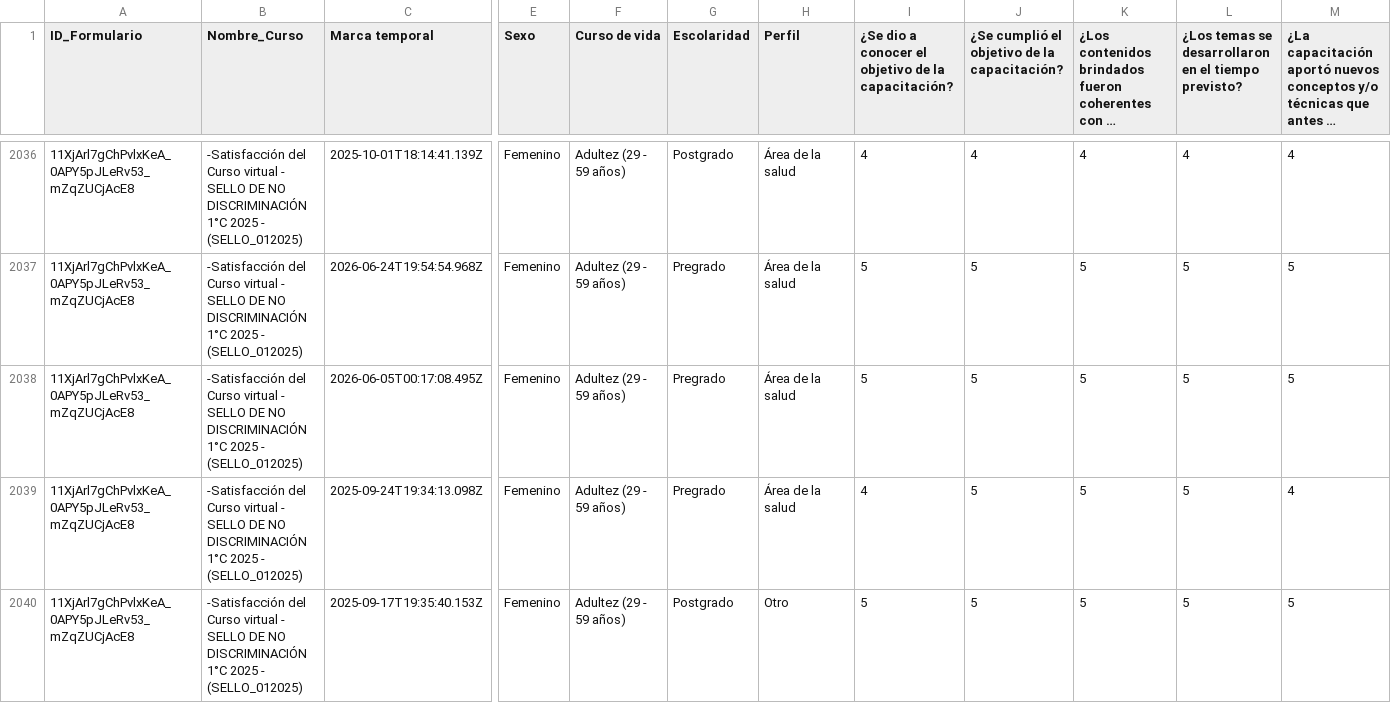
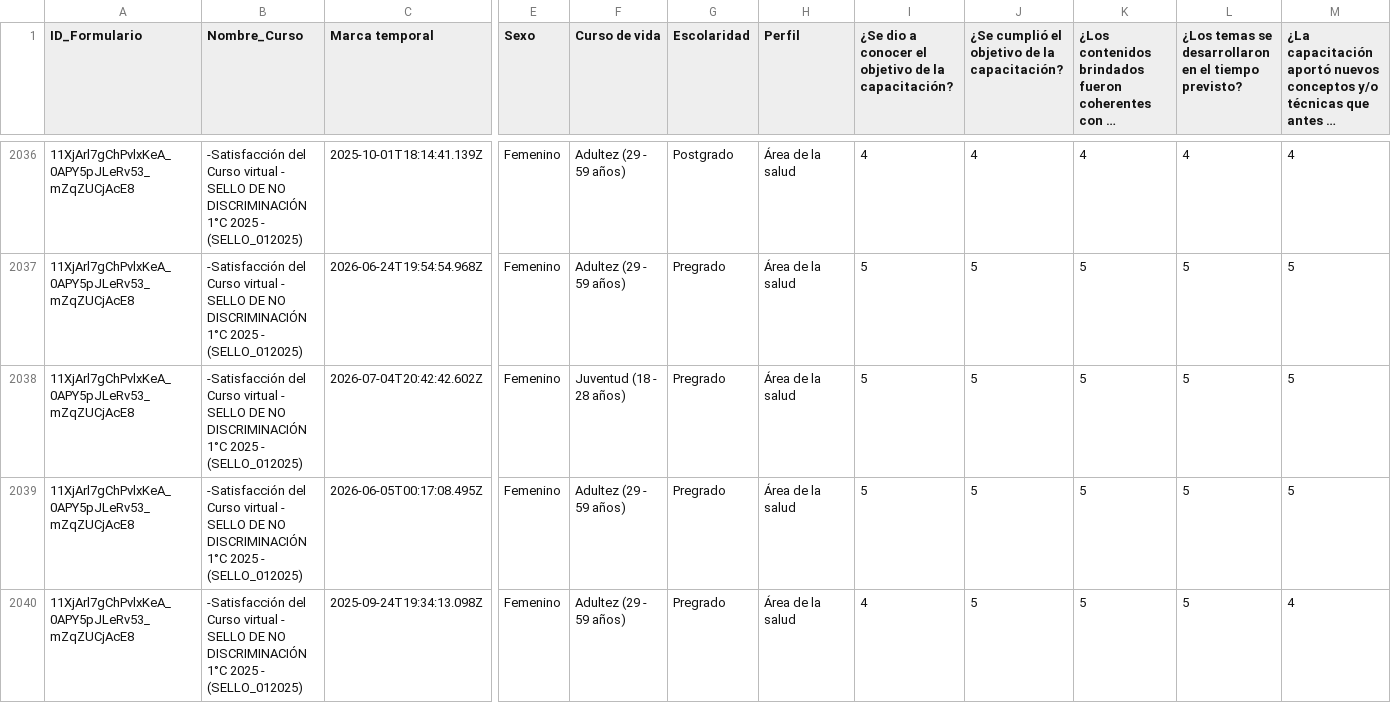
Before and after one commit to SecSaludCali/Tesis_Moodle, a CSV file: demografia_consolidada.csv, drawn as a sheet; only a part is shown, gaps mark what is left out; the shorter side is filled out with more unchanged rows; long unchanged cells end in …; rows hold the shown columns only; the diff covers the shown part only; the diff names each change by its address in the sheet, - before the commit and + after, or states it on an @@ line.

```diff
--- a/demografia_consolidada.csv
+++ b/demografia_consolidada.csv
+row 2038: 11XjArl7gChPvlxKeA_0APY5pJLeRv53_mZqZUCjAcE8 | -Satisfacción del Curso virtual - SELLO DE NO DISCRIMINACIÓN 1°C 2025 - (SELLO_012025) | 2026-07-04T20:42:42.602Z | Femenino | Juventud (18 - 28 años) | Pregrado | Área de la salud | 5 | 5 | 5 | 5 | 5
```
Also changed, not shown: 1 added row elsewhere in this file, descargas_moodle/progress.sello_01_2026.csv, dim_perfiles.csv, 5 other files.
